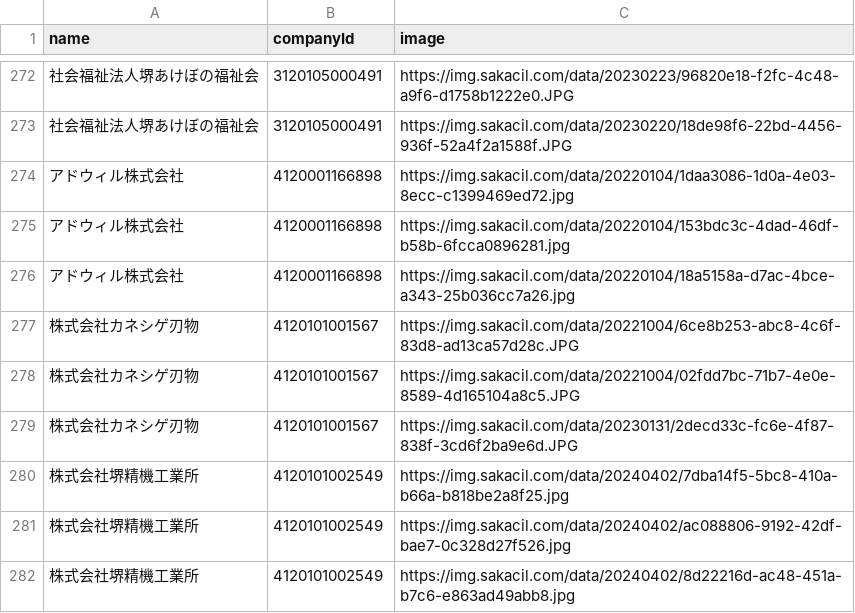
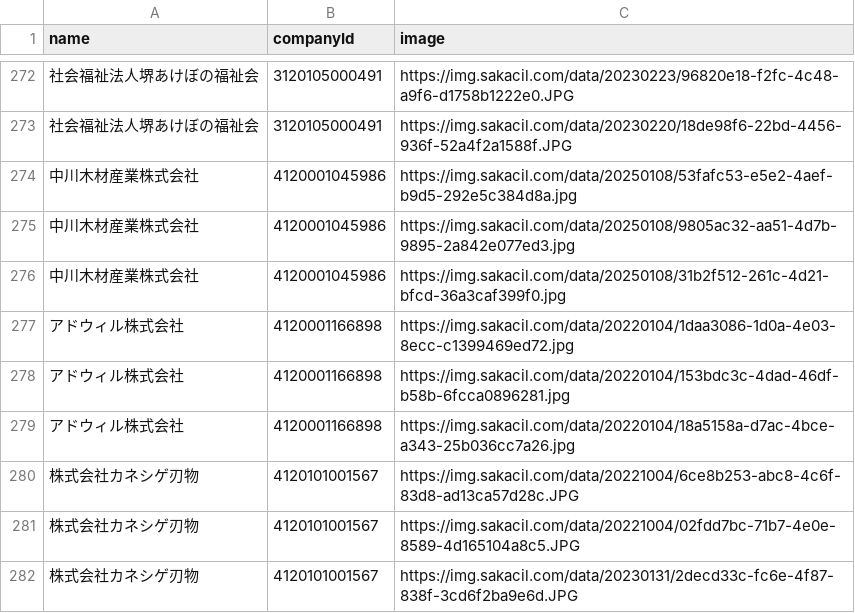
Before and after one commit to codeforosaka/sakai-biz-opendata, a CSV file: data/company_images.csv, drawn as a sheet; only a part is shown, gaps mark what is left out; the shorter side is filled out with more unchanged rows.

Commit message:
update data

```diff
--- a/data/company_images.csv
+++ b/data/company_images.csv
@@ -273,2 +273,5 @@
 社会福祉法人堺あけぼの福祉会,3120105000491,https://img.sakacil.com/data/20230220/18de98f6-22bd-4456-936f-52a4f2a1588f.JPG
+中川木材産業株式会社,4120001045986,https://img.sakacil.com/data/20250108/53fafc53-e5e2-4aef-b9d5-292e5c384d8a.jpg
+中川木材産業株式会社,4120001045986,https://img.sakacil.com/data/20250108/9805ac32-aa51-4d7b-9895-2a842e077ed3.jpg
+中川木材産業株式会社,4120001045986,https://img.sakacil.com/data/20250108/31b2f512-261c-4d21-bfcd-36a3caf399f0.jpg
 アドウィル株式会社,4120001166898,https://img.sakacil.com/data/20220104/1daa3086-1d0a-4e03-8ecc-c1399469ed72.jpg
```
Also changed, not shown: 6 other files.
